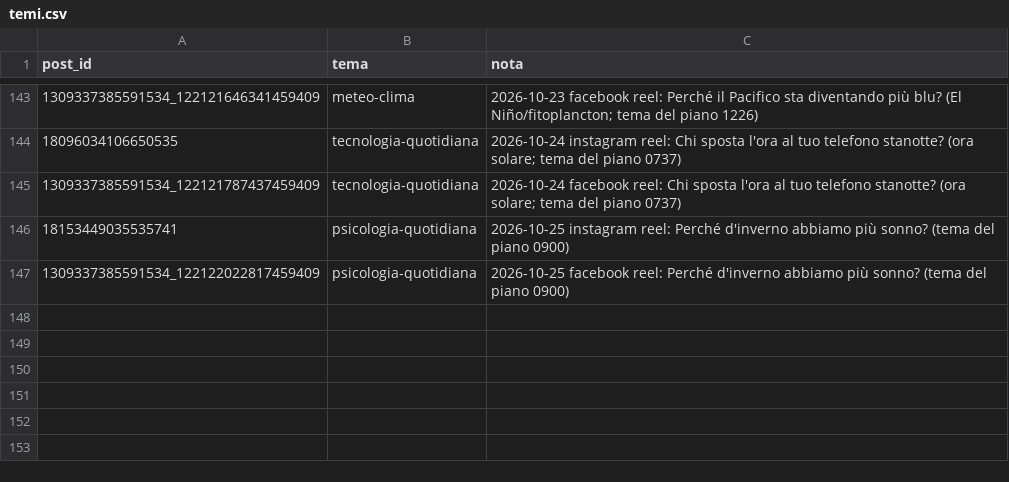
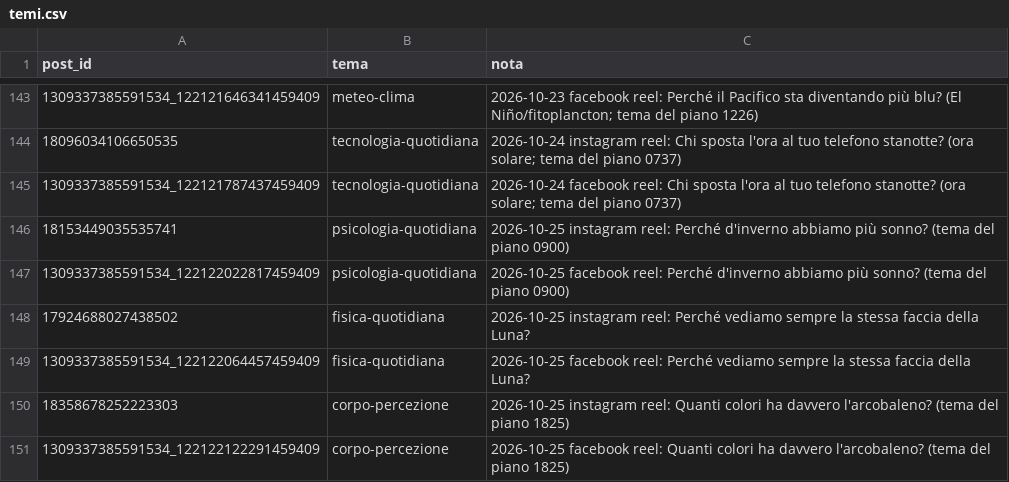
Before and after one commit to micpart/briefology-media, a CSV file: temi.csv, drawn as a sheet; only a part is shown, gaps mark what is left out; the diff names each change by its address in the sheet, - before the commit and + after, or states it on an @@ line.

```diff
--- a/temi.csv
+++ b/temi.csv
+row 148: 17924688027438502 | fisica-quotidiana | 2026-10-25 instagram reel: Perché vediamo sempre la stessa faccia della Luna?
+row 149: 1309337385591534_122122064457459409 | fisica-quotidiana | 2026-10-25 facebook reel: Perché vediamo sempre la stessa faccia della Luna?
+row 150: 18358678252223303 | corpo-percezione | 2026-10-25 instagram reel: Quanti colori ha davvero l'arcobaleno? (tema del piano 1825)
+row 151: 1309337385591534_122122122291459409 | corpo-percezione | 2026-10-25 facebook reel: Quanti colori ha davvero l'arcobaleno? (tema del piano 1825)
```
